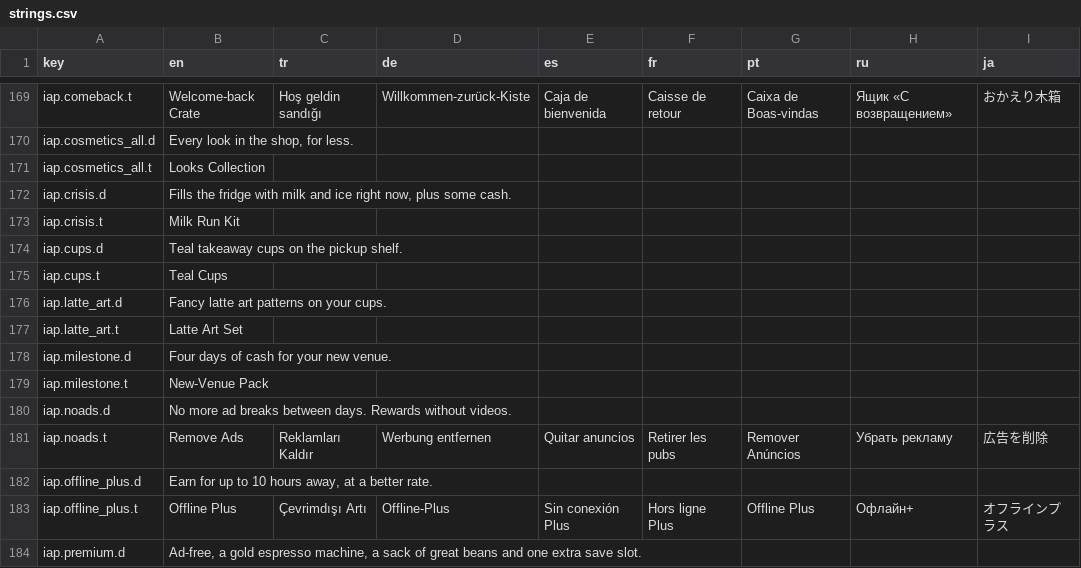
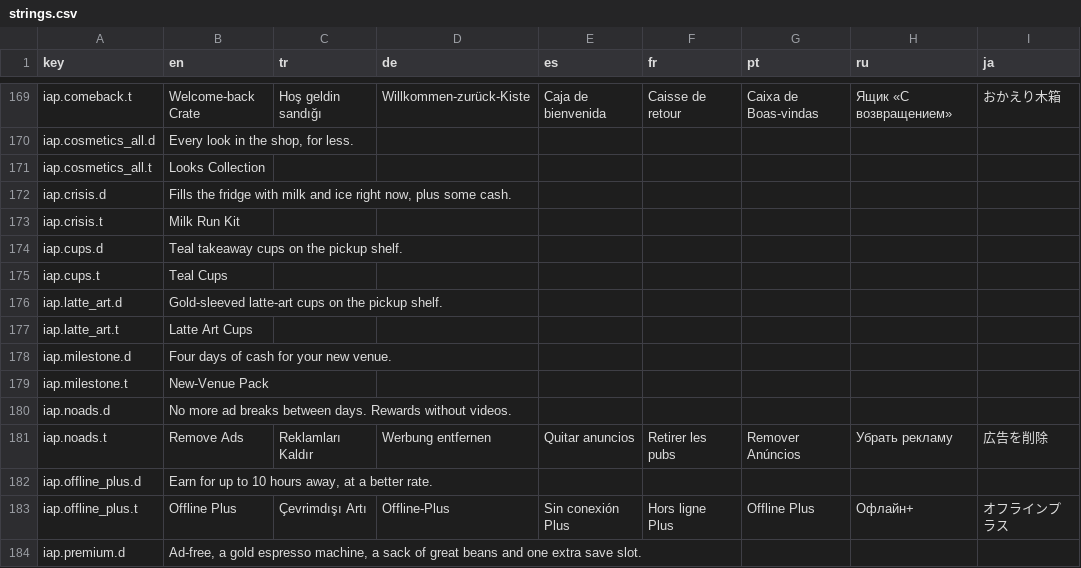
Before and after one commit to coddykit/recycle-game, a CSV file: pour-and-roast/unity/Assets/Resources/i18n/strings.csv, drawn as a sheet; only a part is shown, gaps mark what is left out; the diff names each change by its address in the sheet, - before the commit and + after, or states it on an @@ line.

```diff
--- a/pour-and-roast/unity/Assets/Resources/i18n/strings.csv
+++ b/pour-and-roast/unity/Assets/Resources/i18n/strings.csv
-B176 (en): Fancy latte art patterns on your cups.
+B176 (en): Gold-sleeved latte-art cups on the pickup shelf.
-B177 (en): Latte Art Set
+B177 (en): Latte Art Cups
```
Also changed, not shown: 9 other files.
